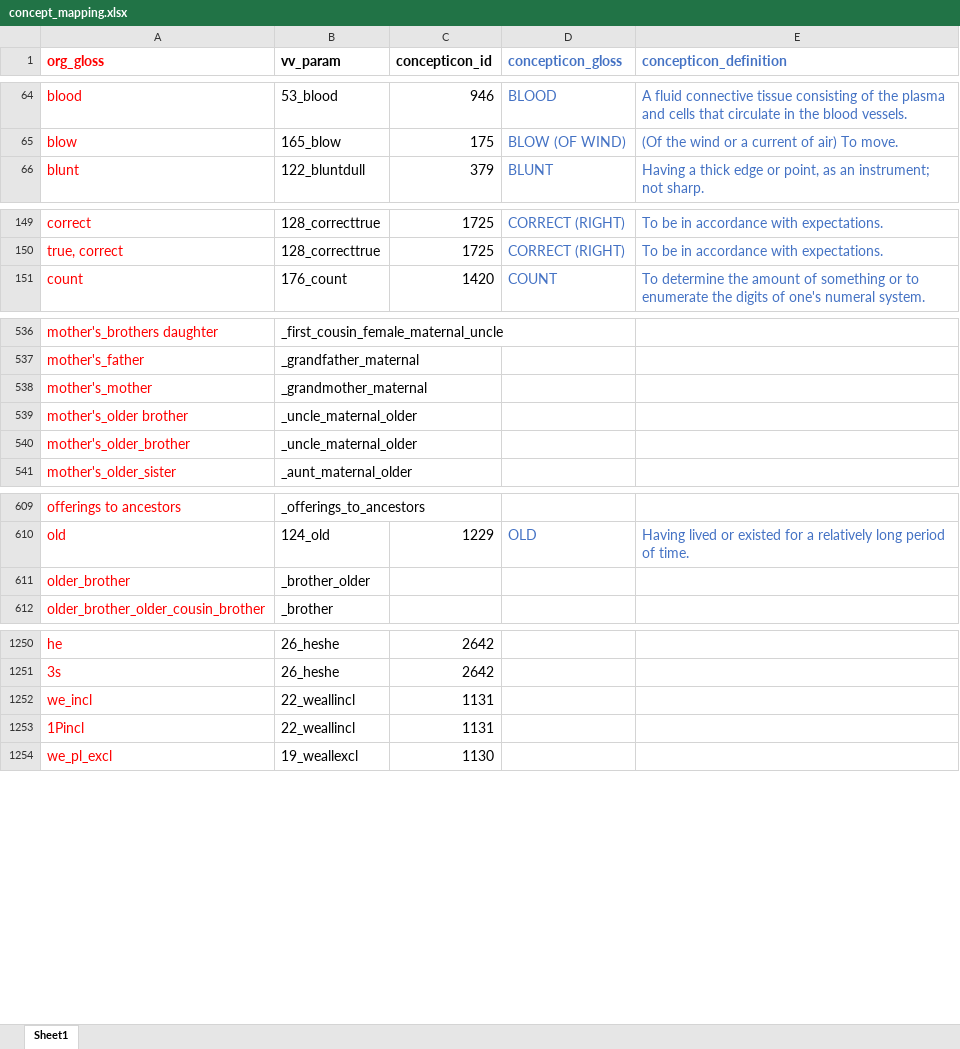
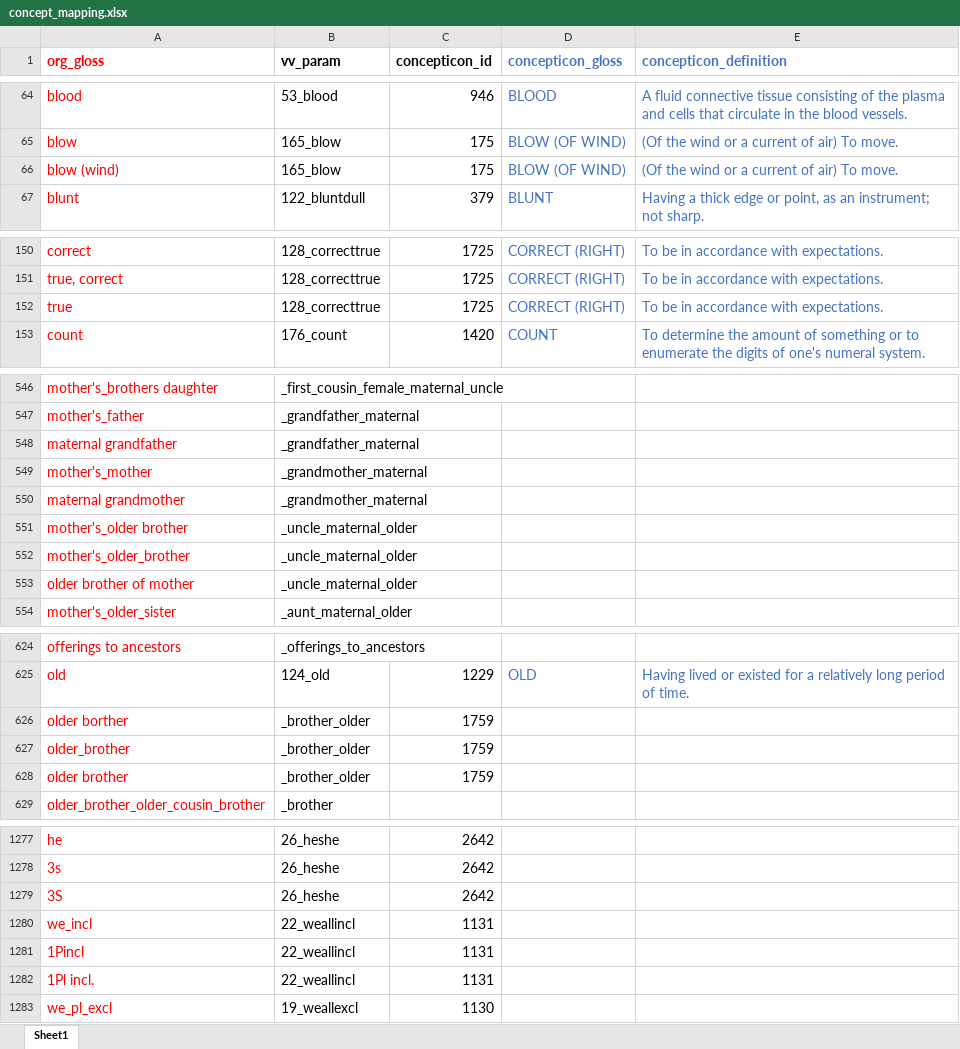
Before and after one commit to lexibank/vanuatuvoices, an Excel workbook: raw/concept_mapping.xlsx, sheet Sheet1, drawn as a sheet; only a part is shown, gaps mark what is left out; values as stored, in another font and other column widths than the file's, no borders; addresses are those after the commit; the diff covers the shown part only; the diff names each change by its address in the sheet, - before the commit and + after, or states it on an @@ line.

```diff
--- a/raw/concept_mapping.xlsx (sheet Sheet1)
+++ b/raw/concept_mapping.xlsx (sheet Sheet1)
+row 66: blow (wind) | 165_blow | 175 | BLOW (OF WIND) | (Of the wind or a current of air) To move.
+row 152: true | 128_correcttrue | 1725 | CORRECT (RIGHT) | To be in accordance with expectations.
+row 548: maternal grandfather | _grandfather_maternal
+row 550: maternal grandmother | _grandmother_maternal
+row 553: older brother of mother | _uncle_maternal_older
+row 626: older borther | _brother_older | 1759
-C627 (concepticon_id): (empty)
+C627 (concepticon_id): 1759
+row 628: older brother | _brother_older | 1759
+row 1279: 3S | 26_heshe | 2642
+row 1282: 1Pl incl. | 22_weallincl | 1131
```
Also changed, not shown: 21 added rows elsewhere in this sheet, raw/data/Nakanamangasesake/Sesake.xlsx, 11 other files.
